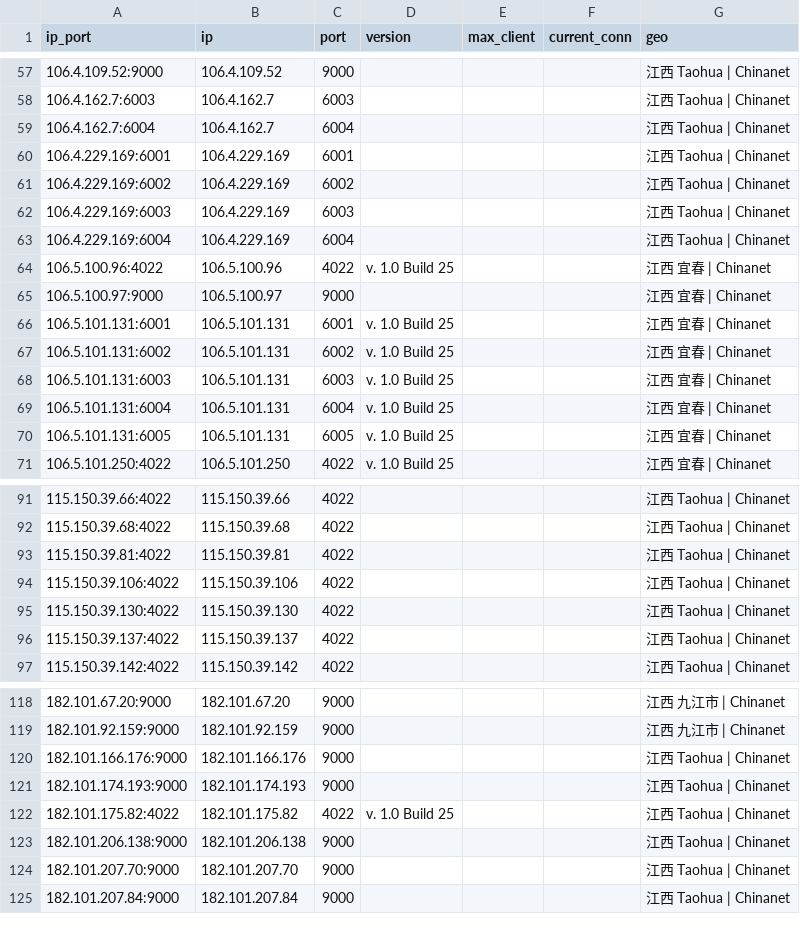
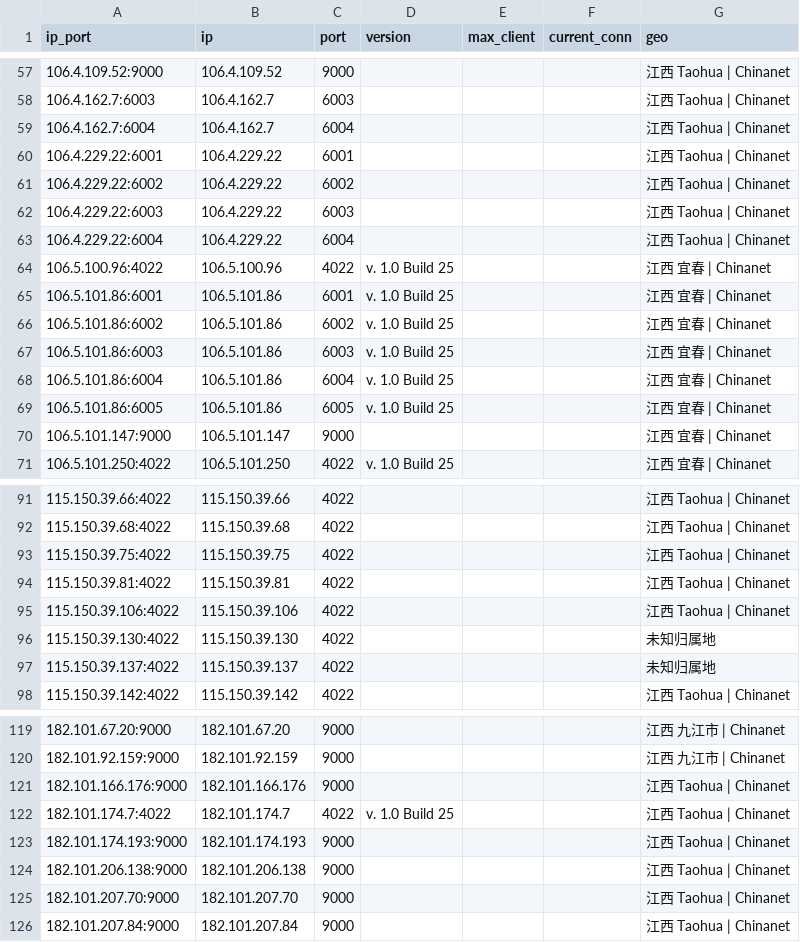
Before and after one commit to ykyfy1/jxdx, a CSV file: ip/good_Jiangxi_dianxin_result.csv, drawn as a sheet; only a part is shown, gaps mark what is left out; the diff covers the shown part only.

```diff
--- a/ip/good_Jiangxi_dianxin_result.csv
+++ b/ip/good_Jiangxi_dianxin_result.csv
@@ -59,13 +59,13 @@
 106.4.162.7:6004,106.4.162.7,6004,,,,江西 Taohua | Chinanet
-106.4.229.169:6001,106.4.229.169,6001,,,,江西 Taohua | Chinanet
-106.4.229.169:6002,106.4.229.169,6002,,,,江西 Taohua | Chinanet
-106.4.229.169:6003,106.4.229.169,6003,,,,江西 Taohua | Chinanet
-106.4.229.169:6004,106.4.229.169,6004,,,,江西 Taohua | Chinanet
+106.4.229.22:6001,106.4.229.22,6001,,,,江西 Taohua | Chinanet
+106.4.229.22:6002,106.4.229.22,6002,,,,江西 Taohua | Chinanet
+106.4.229.22:6003,106.4.229.22,6003,,,,江西 Taohua | Chinanet
+106.4.229.22:6004,106.4.229.22,6004,,,,江西 Taohua | Chinanet
 106.5.100.96:4022,106.5.100.96,4022,v. 1.0 Build 25,,,江西 宜春 | Chinanet
-106.5.100.97:9000,106.5.100.97,9000,,,,江西 宜春 | Chinanet
-106.5.101.131:6001,106.5.101.131,6001,v. 1.0 Build 25,,,江西 宜春 | Chinanet
-106.5.101.131:6002,106.5.101.131,6002,v. 1.0 Build 25,,,江西 宜春 | Chinanet
-106.5.101.131:6003,106.5.101.131,6003,v. 1.0 Build 25,,,江西 宜春 | Chinanet
-106.5.101.131:6004,106.5.101.131,6004,v. 1.0 Build 25,,,江西 宜春 | Chinanet
-106.5.101.131:6005,106.5.101.131,6005,v. 1.0 Build 25,,,江西 宜春 | Chinanet
+106.5.101.86:6001,106.5.101.86,6001,v. 1.0 Build 25,,,江西 宜春 | Chinanet
+106.5.101.86:6002,106.5.101.86,6002,v. 1.0 Build 25,,,江西 宜春 | Chinanet
+106.5.101.86:6003,106.5.101.86,6003,v. 1.0 Build 25,,,江西 宜春 | Chinanet
+106.5.101.86:6004,106.5.101.86,6004,v. 1.0 Build 25,,,江西 宜春 | Chinanet
+106.5.101.86:6005,106.5.101.86,6005,v. 1.0 Build 25,,,江西 宜春 | Chinanet
+106.5.101.147:9000,106.5.101.147,9000,,,,江西 宜春 | Chinanet
 106.5.101.250:4022,106.5.101.250,4022,v. 1.0 Build 25,,,江西 宜春 | Chinanet
@@ -92,6 +92,7 @@
 115.150.39.68:4022,115.150.39.68,4022,,,,江西 Taohua | Chinanet
+115.150.39.75:4022,115.150.39.75,4022,,,,江西 Taohua | Chinanet
 115.150.39.81:4022,115.150.39.81,4022,,,,江西 Taohua | Chinanet
 115.150.39.106:4022,115.150.39.106,4022,,,,江西 Taohua | Chinanet
-115.150.39.130:4022,115.150.39.130,4022,,,,江西 Taohua | Chinanet
-115.150.39.137:4022,115.150.39.137,4022,,,,江西 Taohua | Chinanet
+115.150.39.130:4022,115.150.39.130,4022,,,,未知归属地
+115.150.39.137:4022,115.150.39.137,4022,,,,未知归属地
 115.150.39.142:4022,115.150.39.142,4022,,,,江西 Taohua | Chinanet
@@ -120,4 +121,4 @@
 182.101.166.176:9000,182.101.166.176,9000,,,,江西 Taohua | Chinanet
+182.101.174.7:4022,182.101.174.7,4022,v. 1.0 Build 25,,,江西 Taohua | Chinanet
 182.101.174.193:9000,182.101.174.193,9000,,,,江西 Taohua | Chinanet
-182.101.175.82:4022,182.101.175.82,4022,v. 1.0 Build 25,,,江西 Taohua | Chinanet
 182.101.206.138:9000,182.101.206.138,9000,,,,江西 Taohua | Chinanet
```
Also changed, not shown: 7 edited cells elsewhere in this file, 5 other files.
